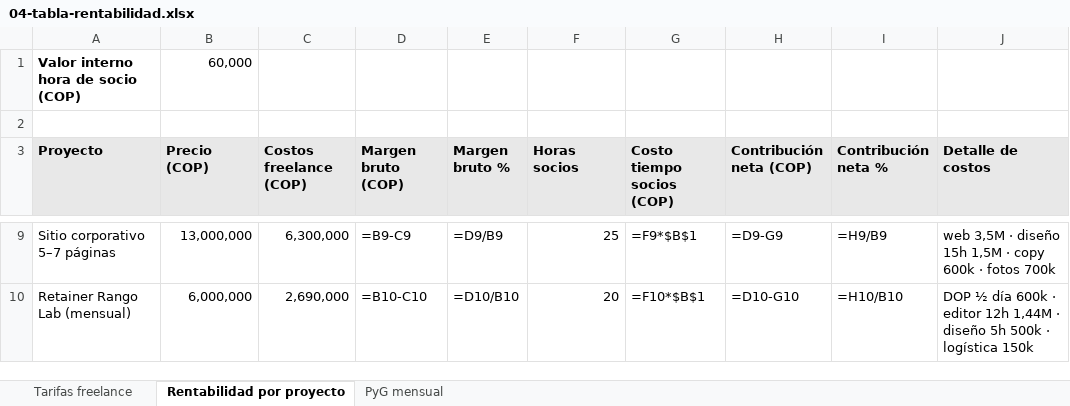
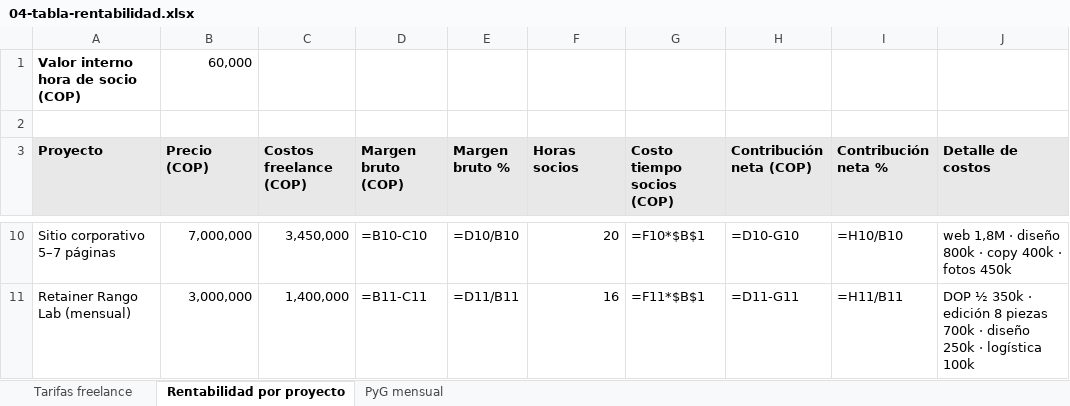
Before and after one commit to danieldelahoz2408-eng/Rango, an Excel workbook: docs/04-tabla-rentabilidad.xlsx, sheet Rentabilidad por proyecto, drawn as a sheet; only a part is shown, gaps mark what is left out; values as stored, in another font and other column widths than the file's, no borders; formulas without a stored value are shown as written; addresses are those after the commit; the diff covers the shown part only; the diff names each change by its address in the sheet, - before the commit and + after, or states it on an @@ line.

```diff
--- a/docs/04-tabla-rentabilidad.xlsx (sheet Rentabilidad por proyecto)
+++ b/docs/04-tabla-rentabilidad.xlsx (sheet Rentabilidad por proyecto)
-B10 (Precio (COP)): 13,000,000
+B10 (Precio (COP)): 7,000,000
-C10 (Costos freelance (COP)): 6,300,000
+C10 (Costos freelance (COP)): 3,450,000
-D10 (Margen bruto (COP)): =B9-C9
+D10 (Margen bruto (COP)): =B10-C10
-E10 (Margen bruto %): =D9/B9
+E10 (Margen bruto %): =D10/B10
-F10 (Horas socios): 25
+F10 (Horas socios): 20
-G10 (Costo tiempo socios (COP)): =F9*$B$1
+G10 (Costo tiempo socios (COP)): =F10*$B$1
-H10 (Contribución neta (COP)): =D9-G9
+H10 (Contribución neta (COP)): =D10-G10
-I10 (Contribución neta %): =H9/B9
+I10 (Contribución neta %): =H10/B10
-J10 (Detalle de costos): web 3,5M · diseño 15h 1,5M · copy 600k · fotos 700k
+J10 (Detalle de costos): web 1,8M · diseño 800k · copy 400k · fotos 450k
-B11 (Precio (COP)): 6,000,000
+B11 (Precio (COP)): 3,000,000
-C11 (Costos freelance (COP)): 2,690,000
+C11 (Costos freelance (COP)): 1,400,000
-D11 (Margen bruto (COP)): =B10-C10
+D11 (Margen bruto (COP)): =B11-C11
-E11 (Margen bruto %): =D10/B10
+E11 (Margen bruto %): =D11/B11
-F11 (Horas socios): 20
+F11 (Horas socios): 16
-G11 (Costo tiempo socios (COP)): =F10*$B$1
+G11 (Costo tiempo socios (COP)): =F11*$B$1
-H11 (Contribución neta (COP)): =D10-G10
+H11 (Contribución neta (COP)): =D11-G11
-I11 (Contribución neta %): =H10/B10
+I11 (Contribución neta %): =H11/B11
-J11 (Detalle de costos): DOP ½ día 600k · editor 12h 1,44M · diseño 5h 500k · logística 150k
+J11 (Detalle de costos): DOP ½ 350k · edición 8 piezas 700k · diseño 250k · logística 100k
```
Also changed, not shown: 1 added row and 29 edited cells elsewhere in this sheet, sheet Tarifas freelance, sheet PyG mensual, 9 other files.
